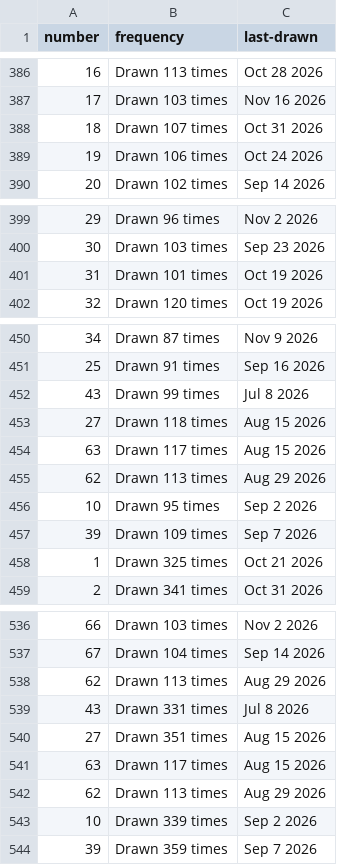
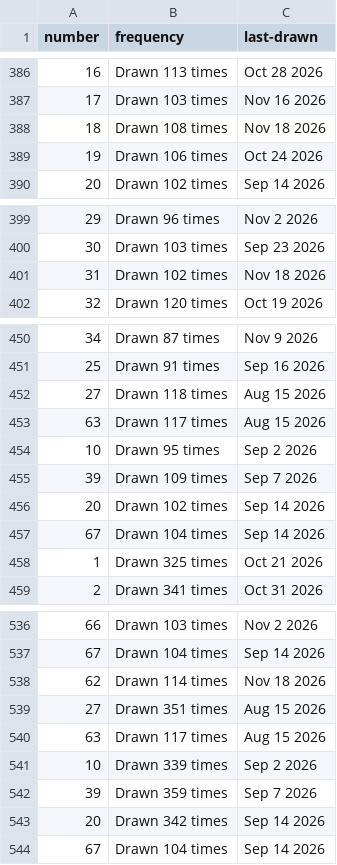
Before and after one commit to kv-hearst/powerball, a CSV file: data/main_ball.csv, drawn as a sheet; only a part is shown, gaps mark what is left out; the diff covers the shown part only.

```diff
--- a/data/main_ball.csv
+++ b/data/main_ball.csv
@@ -387,3 +387,3 @@ number,frequency,last-drawn
 17,Drawn 103 times,Nov 16 2026
-18,Drawn 107 times,Oct 31 2026
+18,Drawn 108 times,Nov 18 2026
 19,Drawn 106 times,Oct 24 2026
@@ -400,3 +400,3 @@ number,frequency,last-drawn
 30,Drawn 103 times,Sep 23 2026
-31,Drawn 101 times,Oct 19 2026
+31,Drawn 102 times,Nov 18 2026
 32,Drawn 120 times,Oct 19 2026
@@ -451,8 +451,8 @@ number,frequency,last-drawn
 25,Drawn 91 times,Sep 16 2026
-43,Drawn 99 times,Jul 8 2026
 27,Drawn 118 times,Aug 15 2026
 63,Drawn 117 times,Aug 15 2026
-62,Drawn 113 times,Aug 29 2026
 10,Drawn 95 times,Sep 2 2026
 39,Drawn 109 times,Sep 7 2026
+20,Drawn 102 times,Sep 14 2026
+67,Drawn 104 times,Sep 14 2026
 1,Drawn 325 times,Oct 21 2026
@@ -537,8 +537,8 @@ number,frequency,last-drawn
 67,Drawn 104 times,Sep 14 2026
-62,Drawn 113 times,Aug 29 2026
-43,Drawn 331 times,Jul 8 2026
+62,Drawn 114 times,Nov 18 2026
 27,Drawn 351 times,Aug 15 2026
 63,Drawn 117 times,Aug 15 2026
-62,Drawn 113 times,Aug 29 2026
 10,Drawn 339 times,Sep 2 2026
 39,Drawn 359 times,Sep 7 2026
+20,Drawn 342 times,Sep 14 2026
+67,Drawn 104 times,Sep 14 2026
```
Also changed, not shown: 16 edited cells elsewhere in this file, data/main_ball_active.csv, data/main_ball_cleaned.csv, 4 other files.
